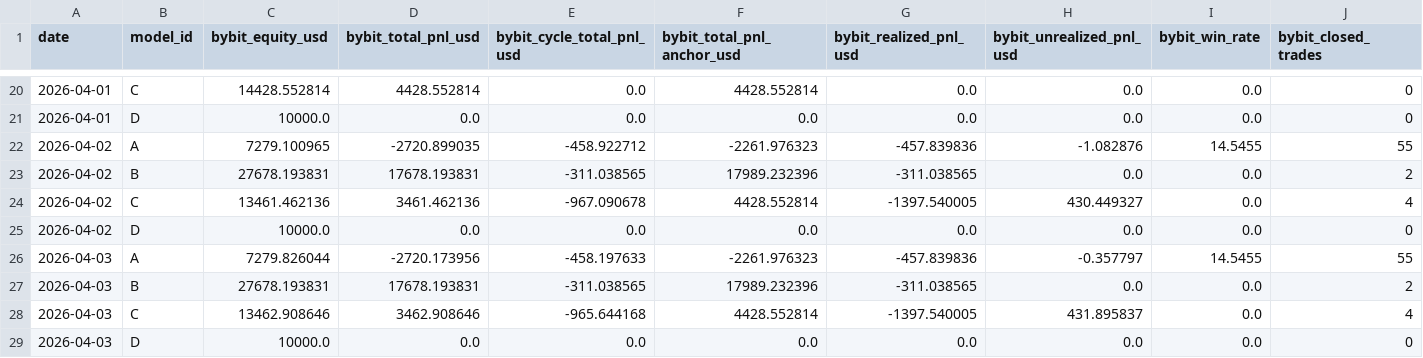
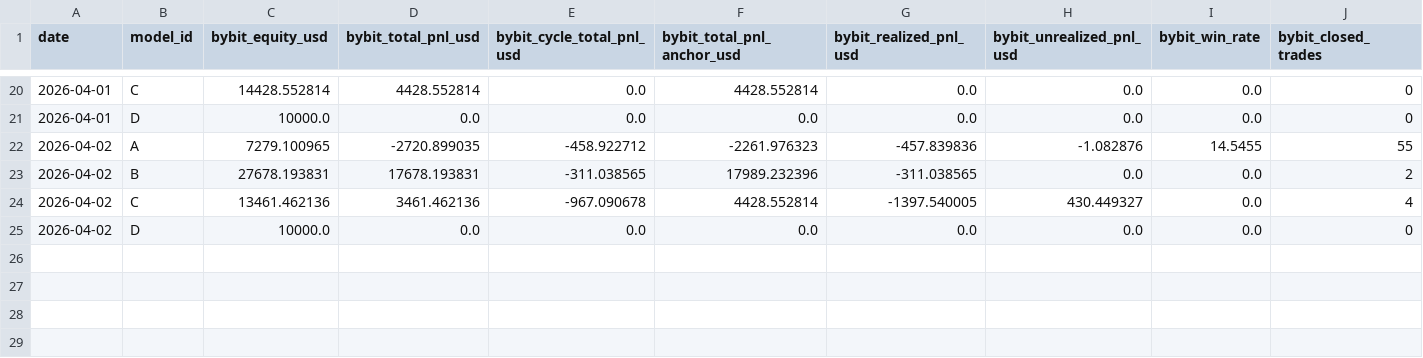
Before and after one commit to sheryloe/AutoTrading_ing....-, a CSV file: docs/data/daily_pnl/summary.csv, drawn as a sheet; only a part is shown, gaps mark what is left out; rows hold the shown columns only; the diff names each change by its address in the sheet, - before the commit and + after, or states it on an @@ line.

```diff
--- a/docs/data/daily_pnl/summary.csv
+++ b/docs/data/daily_pnl/summary.csv
-row 26: 2026-04-03 | A | 7279.826044 | -2720.173956 | -458.197633 | -2261.976323 | -457.839836 | -0.357797 | 14.5455 | 55
-row 27: 2026-04-03 | B | 27678.193831 | 17678.193831 | -311.038565 | 17989.232396 | -311.038565 | 0.0 | 0.0 | 2
-row 28: 2026-04-03 | C | 13462.908646 | 3462.908646 | -965.644168 | 4428.552814 | -1397.540005 | 431.895837 | 0.0 | 4
-row 29: 2026-04-03 | D | 10000.0 | 0.0 | 0.0 | 0.0 | 0.0 | 0.0 | 0.0 | 0
```
Also changed, not shown: docs/data/daily_pnl/summary_4col.csv, 4 other files.
